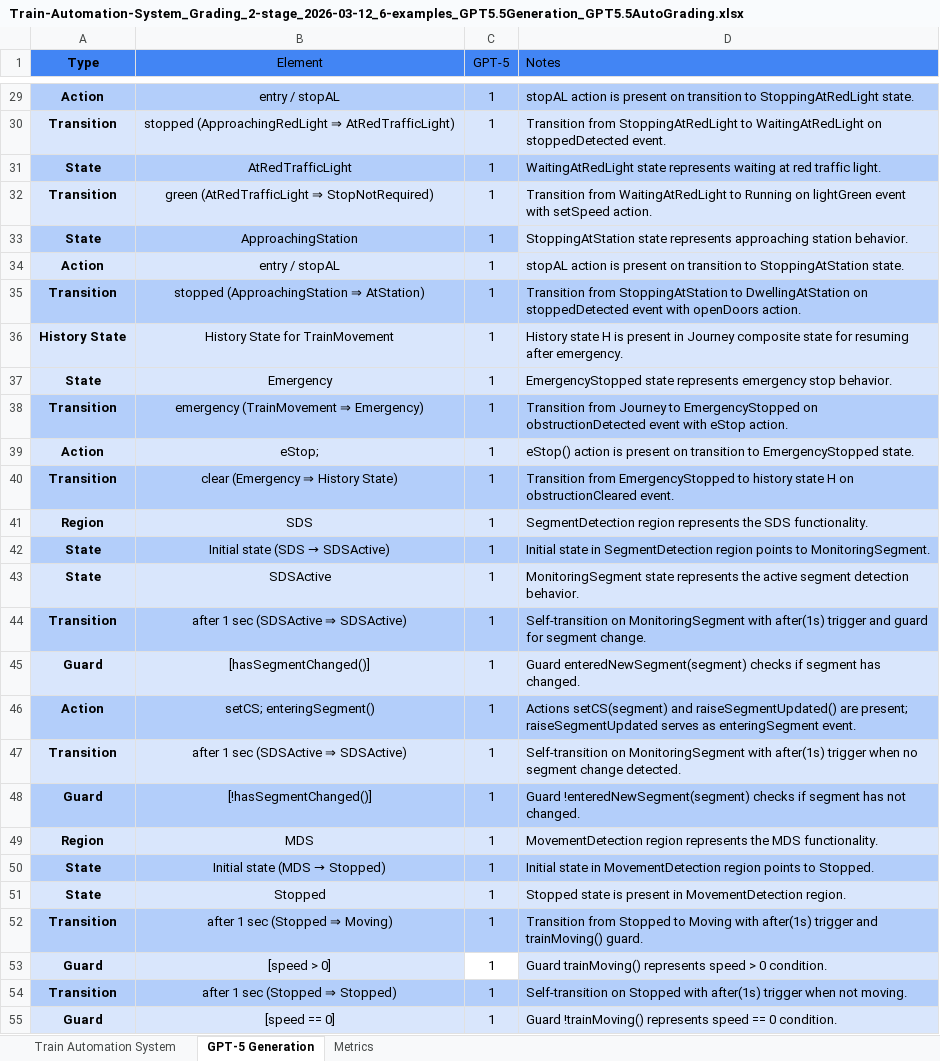
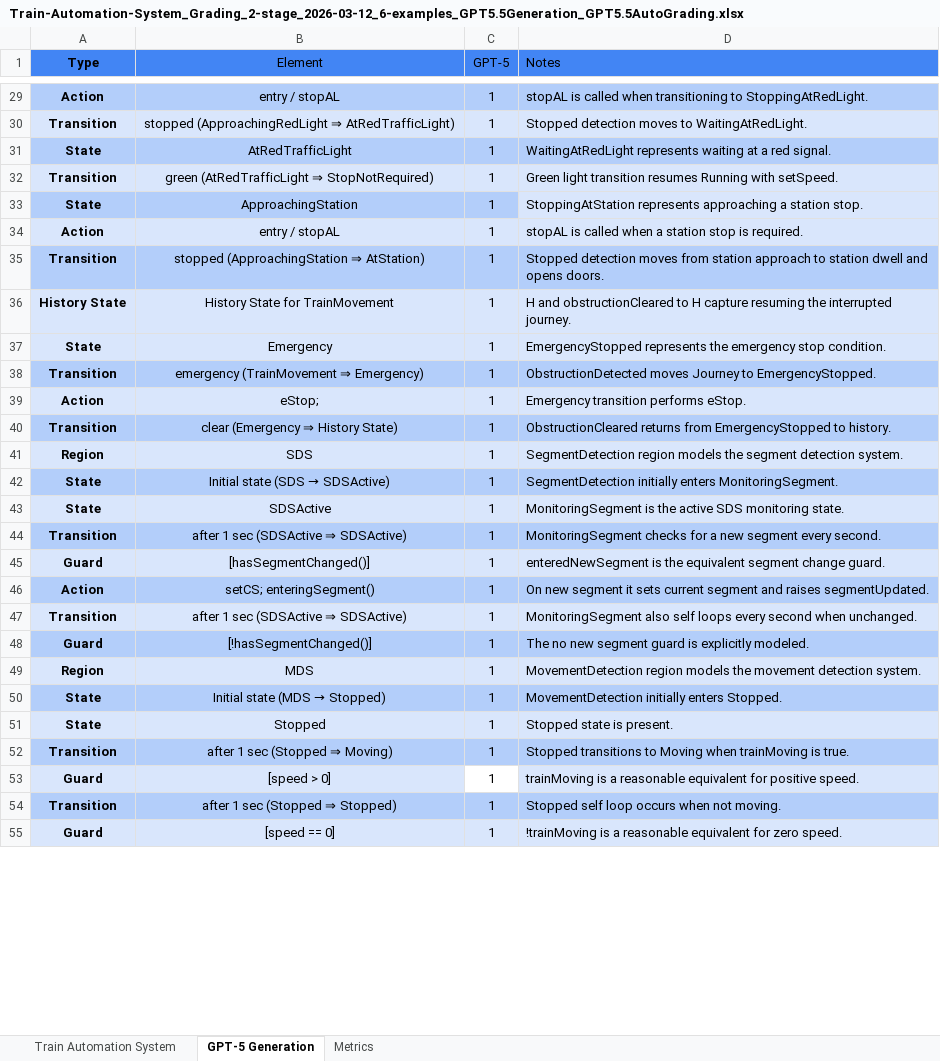
Before and after one commit to ma-nadeau/llm-automated-state-machine-generation-assessment, an Excel workbook: Train Automation System/Grading/2 stage/6-examples/Train-Automation-System_Grading_2-stage_2026-03-12_6-examples_GPT5.5Generation_GPT5.5AutoGrading.xlsx, sheet GPT-5 Generation, drawn as a sheet; only a part is shown, gaps mark what is left out; values as stored, in another font and other column widths than the file's, no borders; table styles not drawn; the diff covers the shown part only; the diff names each change by its address in the sheet, - before the commit and + after, or states it on an @@ line.

```diff
--- a/Train Automation System/Grading/2 stage/6-examples/Train-Automation-System_Grading_2-stage_2026-03-12_6-examples_GPT5.5Generation_GPT5.5AutoGrading.xlsx (sheet GPT-5 Generation)
+++ b/Train Automation System/Grading/2 stage/6-examples/Train-Automation-System_Grading_2-stage_2026-03-12_6-examples_GPT5.5Generation_GPT5.5AutoGrading.xlsx (sheet GPT-5 Generation)
-D29 (Notes): stopAL action is present on transition to StoppingAtRedLight state.
+D29 (Notes): stopAL is called when transitioning to StoppingAtRedLight.
-D30 (Notes): Transition from StoppingAtRedLight to WaitingAtRedLight on stoppedDetected event.
+D30 (Notes): Stopped detection moves to WaitingAtRedLight.
-D31 (Notes): WaitingAtRedLight state represents waiting at red traffic light.
+D31 (Notes): WaitingAtRedLight represents waiting at a red signal.
-D32 (Notes): Transition from WaitingAtRedLight to Running on lightGreen event with setSpeed action.
+D32 (Notes): Green light transition resumes Running with setSpeed.
-D33 (Notes): StoppingAtStation state represents approaching station behavior.
+D33 (Notes): StoppingAtStation represents approaching a station stop.
-D34 (Notes): stopAL action is present on transition to StoppingAtStation state.
+D34 (Notes): stopAL is called when a station stop is required.
-D35 (Notes): Transition from StoppingAtStation to DwellingAtStation on stoppedDetected event with openDoors action.
+D35 (Notes): Stopped detection moves from station approach to station dwell and opens doors.
-D36 (Notes): History state H is present in Journey composite state for resuming after emergency.
+D36 (Notes): H and obstructionCleared to H capture resuming the interrupted journey.
-D37 (Notes): EmergencyStopped state represents emergency stop behavior.
+D37 (Notes): EmergencyStopped represents the emergency stop condition.
-D38 (Notes): Transition from Journey to EmergencyStopped on obstructionDetected event with eStop action.
+D38 (Notes): ObstructionDetected moves Journey to EmergencyStopped.
-D39 (Notes): eStop() action is present on transition to EmergencyStopped state.
+D39 (Notes): Emergency transition performs eStop.
-D40 (Notes): Transition from EmergencyStopped to history state H on obstructionCleared event.
+D40 (Notes): ObstructionCleared returns from EmergencyStopped to history.
-D41 (Notes): SegmentDetection region represents the SDS functionality.
+D41 (Notes): SegmentDetection region models the segment detection system.
-D42 (Notes): Initial state in SegmentDetection region points to MonitoringSegment.
+D42 (Notes): SegmentDetection initially enters MonitoringSegment.
-D43 (Notes): MonitoringSegment state represents the active segment detection behavior.
+D43 (Notes): MonitoringSegment is the active SDS monitoring state.
-D44 (Notes): Self-transition on MonitoringSegment with after(1s) trigger and guard for segment change.
+D44 (Notes): MonitoringSegment checks for a new segment every second.
-D45 (Notes): Guard enteredNewSegment(segment) checks if segment has changed.
+D45 (Notes): enteredNewSegment is the equivalent segment change guard.
-D46 (Notes): Actions setCS(segment) and raiseSegmentUpdated() are present; raiseSegmentUpdated serves as enteringSegment event.
+D46 (Notes): On new segment it sets current segment and raises segmentUpdated.
-D47 (Notes): Self-transition on MonitoringSegment with after(1s) trigger when no segment change detected.
+D47 (Notes): MonitoringSegment also self loops every second when unchanged.
-D48 (Notes): Guard !enteredNewSegment(segment) checks if segment has not changed.
+D48 (Notes): The no new segment guard is explicitly modeled.
-D49 (Notes): MovementDetection region represents the MDS functionality.
+D49 (Notes): MovementDetection region models the movement detection system.
-D50 (Notes): Initial state in MovementDetection region points to Stopped.
+D50 (Notes): MovementDetection initially enters Stopped.
-D51 (Notes): Stopped state is present in MovementDetection region.
+D51 (Notes): Stopped state is present.
-D52 (Notes): Transition from Stopped to Moving with after(1s) trigger and trainMoving() guard.
+D52 (Notes): Stopped transitions to Moving when trainMoving is true.
-D53 (Notes): Guard trainMoving() represents speed > 0 condition.
+D53 (Notes): trainMoving is a reasonable equivalent for positive speed.
-D54 (Notes): Self-transition on Stopped with after(1s) trigger when not…
+D54 (Notes): Stopped self loop occurs when not…
-D55 (Notes): Guard !trainMoving() represents speed == 0 condition.
+D55 (Notes): !trainMoving is a reasonable equivalent for zero speed.
```
Also changed, not shown: 57 edited cells elsewhere in this sheet, sheet Train Automation System, sheet Metrics, SSC7/Grading/2 stage/6-examples/SSC7_Grading_2-stage_2026-03-12_6-examples_GPT5.5Generation_Claude4.5SonnetAutoGrading.xlsx, SSC7/Grading/2 stage/6-examples/SSC7_Grading_2-stage_2026-03-12_6-examples_GPT5.5Generation_GPT5.5AutoGrading.xlsx, 48 other files.
